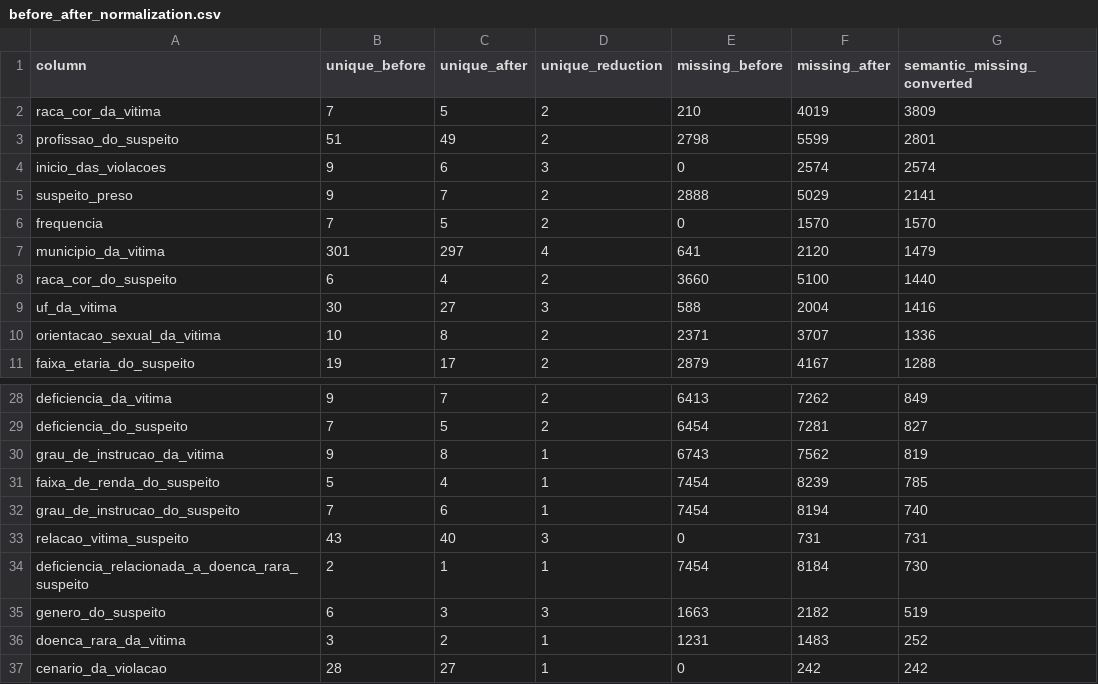
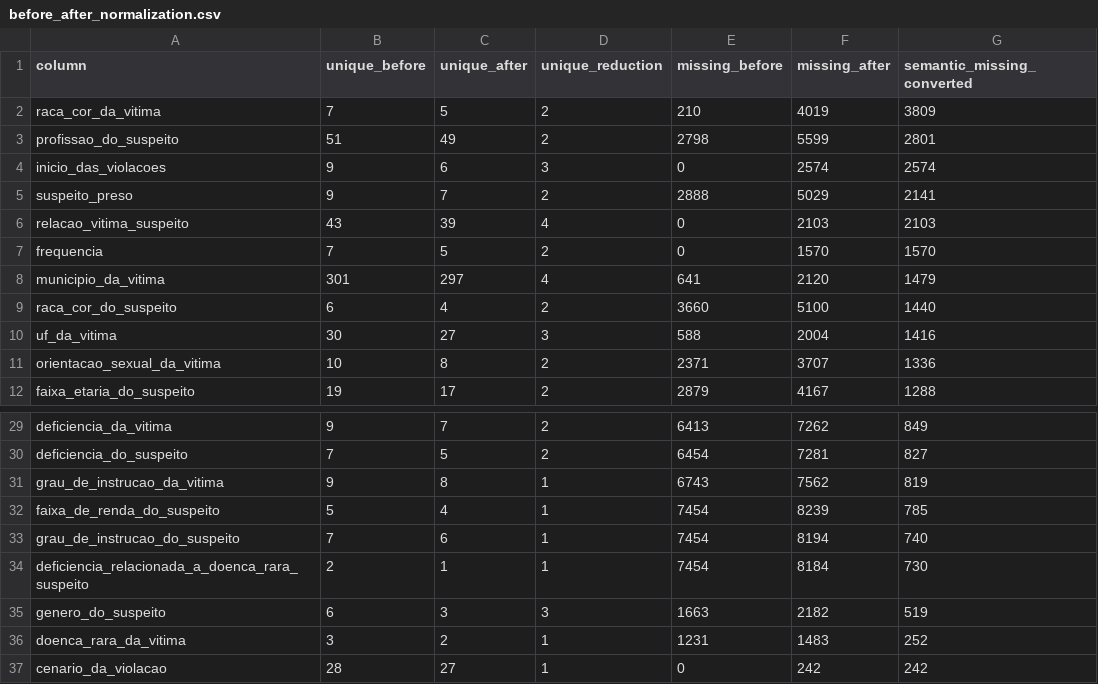
Before and after one commit to janaelsondias/eda-disque100, a CSV file: eda/outputs/step_02_data_quality/before_after_normalization.csv, drawn as a sheet; only a part is shown, gaps mark what is left out.

```diff
--- a/eda/outputs/step_02_data_quality/before_after_normalization.csv
+++ b/eda/outputs/step_02_data_quality/before_after_normalization.csv
@@ -5,2 +5,3 @@ inicio_das_violacoes,9,6,3,0,2574,2574
 suspeito_preso,9,7,2,2888,5029,2141
+relacao_vitima_suspeito,43,39,4,0,2103,2103
 frequencia,7,5,2,0,1570,1570
@@ -32,3 +33,2 @@ faixa_de_renda_do_suspeito,5,4,1,7454,8239,785
 grau_de_instrucao_do_suspeito,7,6,1,7454,8194,740
-relacao_vitima_suspeito,43,40,3,0,731,731
 deficiencia_relacionada_a_doenca_rara_suspeito,2,1,1,7454,8184,730
```
Also changed, not shown: eda/outputs/step_02_data_quality/completeness_profile.csv, eda/outputs/step_02_data_quality/normalization_summary.csv, 27 other files.
